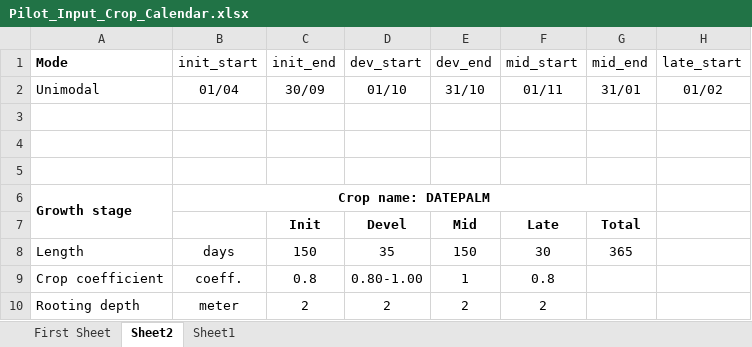
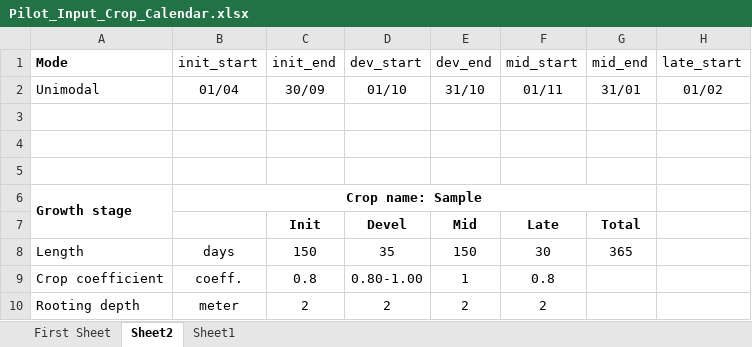
Before and after one commit to akorkovelos/agrodem, an Excel workbook: Pilot_Input_Crop_Calendar.xlsx, sheet Sheet2, drawn as a sheet; only a part is shown; values as stored, in another font and other column widths than the file's, no borders; the diff names each change by its address in the sheet, - before the commit and + after, or states it on an @@ line.

```diff
--- a/Pilot_Input_Crop_Calendar.xlsx (sheet Sheet2)
+++ b/Pilot_Input_Crop_Calendar.xlsx (sheet Sheet2)
-B6: Crop name: DATEPALM
+B6: Crop name: Sample
```
Also changed, not shown: sheet Sheet1, sheet First Sheet, Pilot_Input_Fuel_Prices.xlsx, Pilot_Result_Part1.xlsx, 4 other files.
